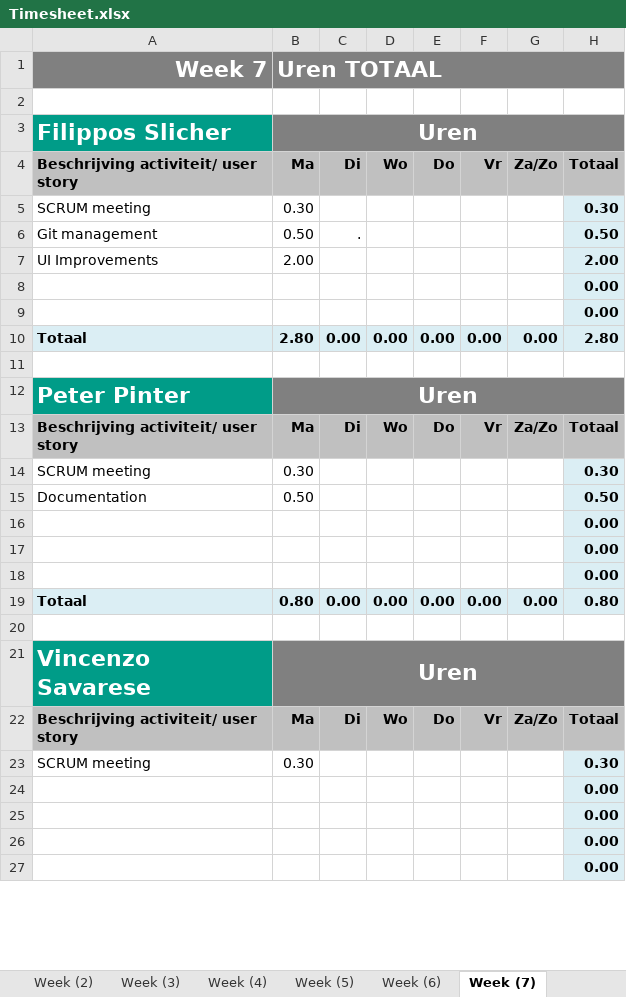
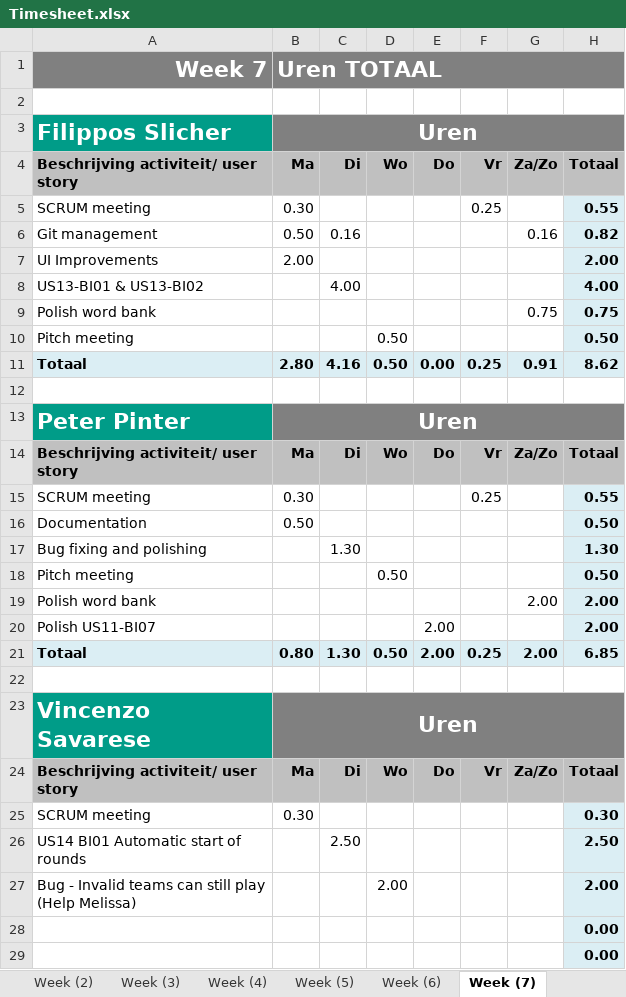
Before and after one commit to CraigChaus/Sketchy-Mine-, an Excel workbook: docs/Timesheet.xlsx, sheet Week (7), drawn as a sheet; only a part is shown; values as stored, in another font and other column widths than the file's, no borders; removed rows and columns are numbered as before the commit, all else as after; the diff covers the shown part only; the diff names each change by its address in the sheet, - before the commit and + after, or states it on an @@ line.

Commit message:
chore: Update timesheet [skip ci]

```diff
--- a/docs/Timesheet.xlsx (sheet Week (7))
+++ b/docs/Timesheet.xlsx (sheet Week (7))
-F5: (empty)
+F5: 0.25
-H5: 0.30
+H5: 0.55
-C6: .
+C6: 0.16
-G6: (empty)
+G6: 0.16
-H6: 0.50
+H6: 0.82
-row 8:  |  |  |  |  |  |  | 0.00
-row 9:  |  |  |  |  |  |  | 0.00
+row 8: US13-BI01 & US13-BI02 |  | 4.00 |  |  |  |  | 4.00
+row 9: Polish word bank |  |  |  |  |  | 0.75 | 0.75
+row 10: Pitch meeting |  |  | 0.50 |  |  |  | 0.50
-C11: 0.00
+C11: 4.16
-D11: 0.00
+D11: 0.50
-F11: 0.00
+F11: 0.25
-G11: 0.00
+G11: 0.91
-H11: 2.80
+H11: 8.62
-F15: (empty)
+F15: 0.25
-H15: 0.30
+H15: 0.55
-row 16:  |  |  |  |  |  |  | 0.00
-row 17:  |  |  |  |  |  |  | 0.00
-row 18:  |  |  |  |  |  |  | 0.00
-row 19: Totaal | 0.80 | 0.00 | 0.00 | 0.00 | 0.00 | 0.00 | 0.80
+row 17: Bug fixing and polishing |  | 1.30 |  |  |  |  | 1.30
+row 18: Pitch meeting |  |  | 0.50 |  |  |  | 0.50
+row 19: Polish word bank |  |  |  |  |  | 2.00 | 2.00
+row 20: Polish US11-BI07 |  |  |  | 2.00 |  |  | 2.00
+row 21: Totaal | 0.80 | 1.30 | 0.50 | 2.00 | 0.25 | 2.00 | 6.85
+row 26: US14 BI01 Automatic start of rounds |  | 2.50 |  |  |  |  | 2.50
+row 27: Bug - Invalid teams can still play (Help Melissa) |  |  | 2.00 |  |  |  | 2.00
-row 26:  |  |  |  |  |  |  | 0.00
-row 27:  |  |  |  |  |  |  | 0.00
```
Also changed, not shown: 13 added rows, 13 removed rows and 47 edited cells elsewhere in this sheet, sheet Week (6), sheet Totaal, formulas that keep their value, charts or pictures.
